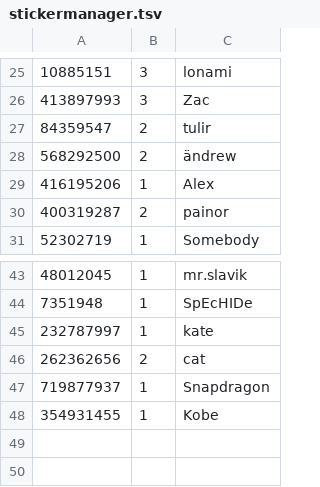
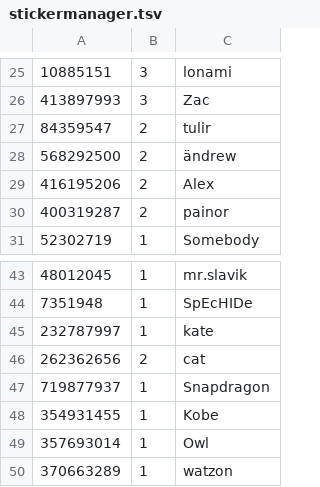
Before and after one commit to Lonami/TelethonianBotExt, a TSV file: stickermanager.tsv, drawn as a sheet; only a part is shown, gaps mark what is left out; the diff names each change by its address in the sheet, - before the commit and + after, or states it on an @@ line.

Commit message:
Add sticker voting rights to owl and watzon and increase alex to level 2

```diff
--- a/stickermanager.tsv
+++ b/stickermanager.tsv
-B29: 1
+B29: 2
+row 49: 357693014 | 1 | Owl
+row 50: 370663289 | 1 | watzon
```
